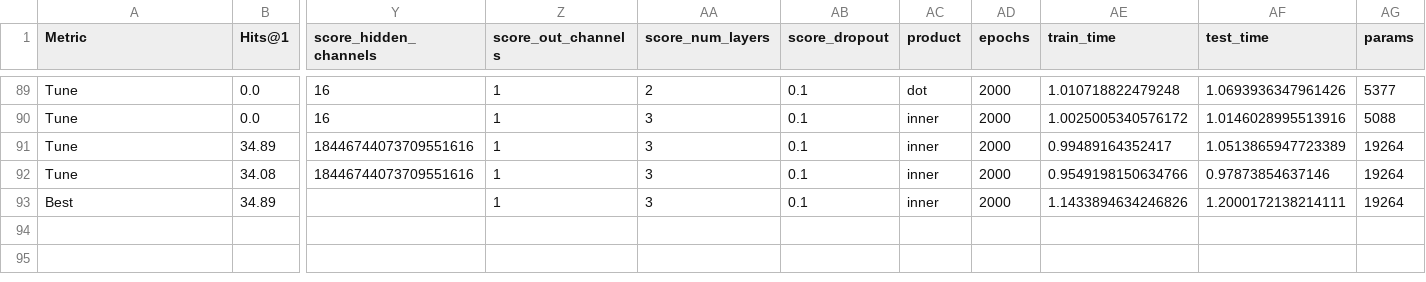
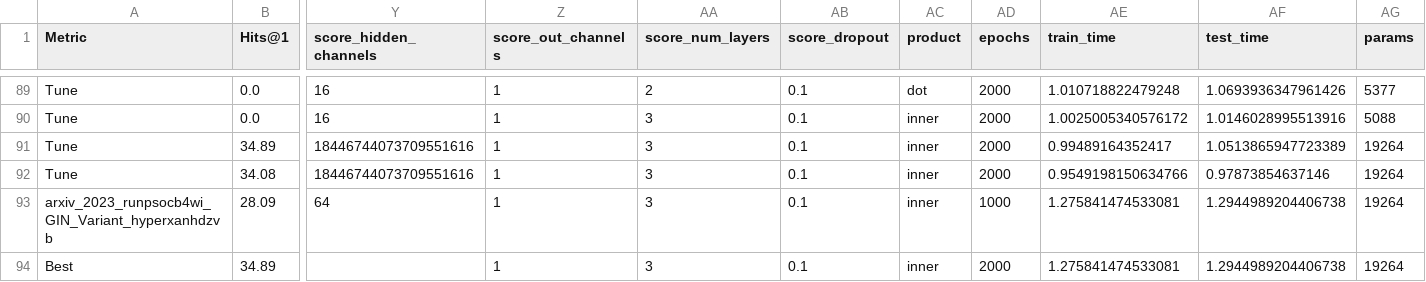
Before and after one commit to csanders90/TAPE, a CSV file: results/arxiv_2023_GIN_Variantheart_tune_time_.csv, drawn as a sheet; only a part is shown, gaps mark what is left out; addresses are those after the commit; rows hold the shown columns only; the diff names each change by its address in the sheet, - before the commit and + after, or states it on an @@ line.

```diff
--- a/results/arxiv_2023_GIN_Variantheart_tune_time_.csv
+++ b/results/arxiv_2023_GIN_Variantheart_tune_time_.csv
+row 93: arxiv_2023_runpsocb4wi_GIN_Variant_hyperxanhdzvb | 28.09 | 64 | 1 | 3 | 0.1 | inner | 1000 | 1.275841474533081 | 1.2944989204406738 | 19264
-AE94 (train_time): 1.1433894634246826
+AE94 (train_time): 1.275841474533081
-AF94 (test_time): 1.2000172138214111
+AF94 (test_time): 1.2944989204406738
```
Also changed, not shown: 2 other files.
